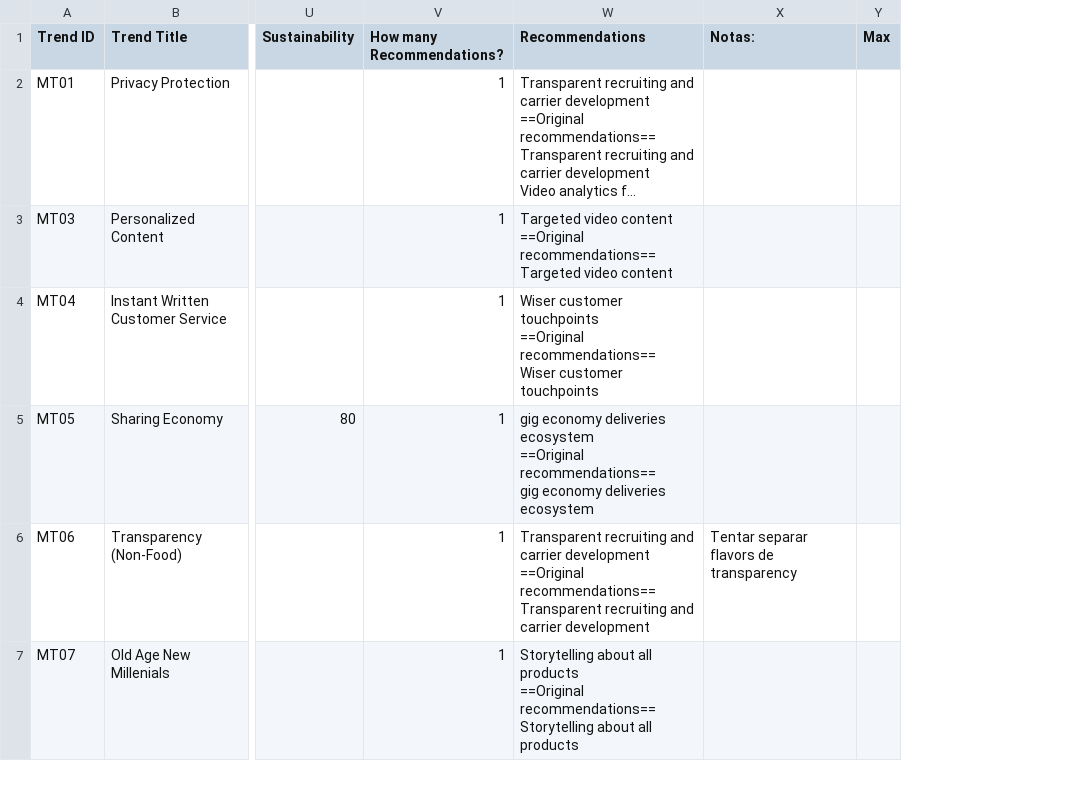
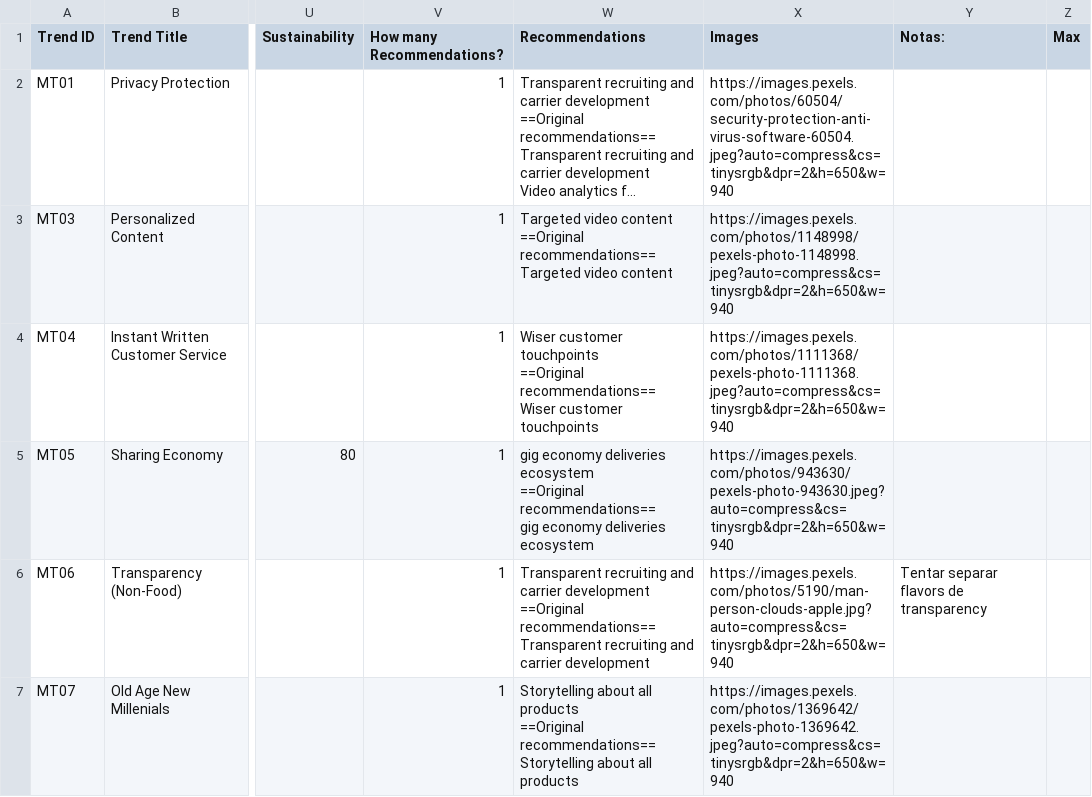
Before and after one commit to nihakuto/shiftsharepoint, a CSV file: radar/data/tempmicros.csv, drawn as a sheet; only a part is shown, gaps mark what is left out; long unchanged cells end in …; the diff covers the shown part only; the diff names each change by its address in the sheet, - before the commit and + after, or states it on an @@ line.

```diff
--- a/radar/data/tempmicros.csv
+++ b/radar/data/tempmicros.csv
+column X (Images), rows 2-7: https://images.pexels.com/photos/60504/security-protection-anti-virus-software-60504.jpeg?auto=compress&cs=tinysrgb&dpr=2&h=650&w=940 | https://images.pexels.com/photos/1148998/pexels-photo-1148998.jpeg?auto=compress&cs=tinysrgb&dpr=2&h=650&w=940 | https://images.pexels.com/photos/1111368/pexels-photo-1111368.jpeg?auto=compress&cs=tinysrgb&dpr=2&h=650&w=940 | https://images.pexels.com/photos/943630/pexels-photo-943630.jpeg?auto=compress&cs=tinysrgb&dpr=2&h=650&w=940 | https://images.pexels.com/photos/5190/man-person-clouds-apple.jpg?auto=compress&cs=tinysrgb&dpr=2&h=650&w=940 | https://images.pexels.com/photos/1369642/pexels-photo-1369642.jpeg?auto=compress&cs=tinysrgb&dpr=2&h=650&w=940
```
Also changed, not shown: 7 edited cells elsewhere in this file, radar/data/tempconcepts.csv, 12 other files.
